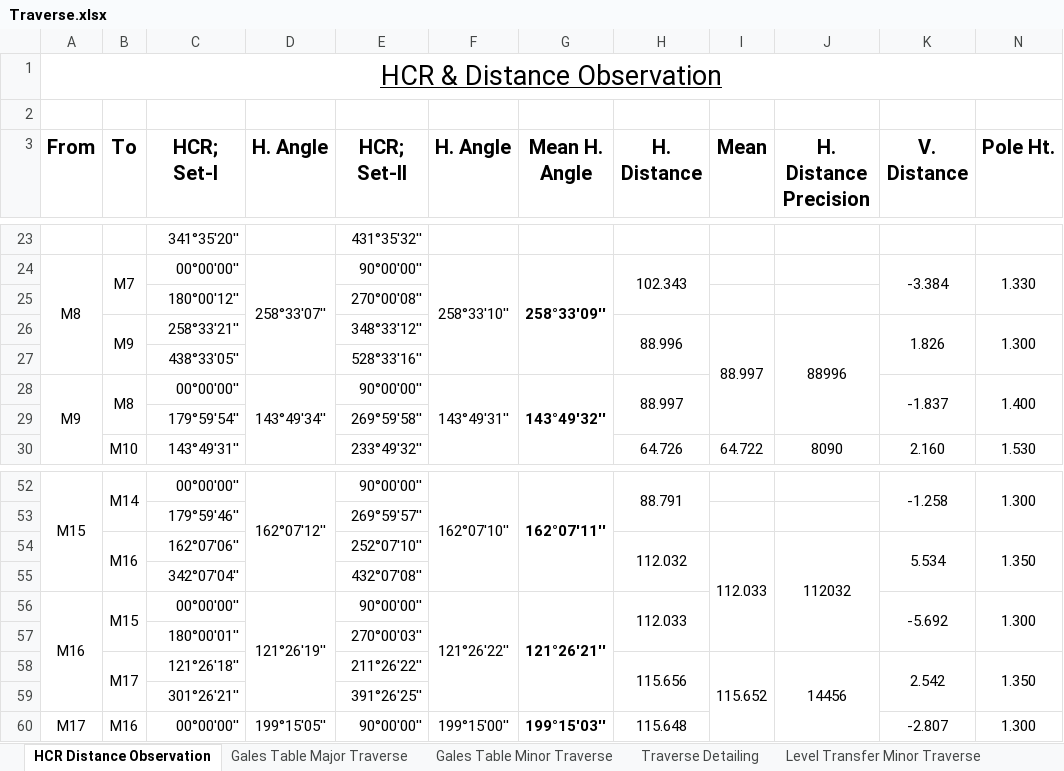
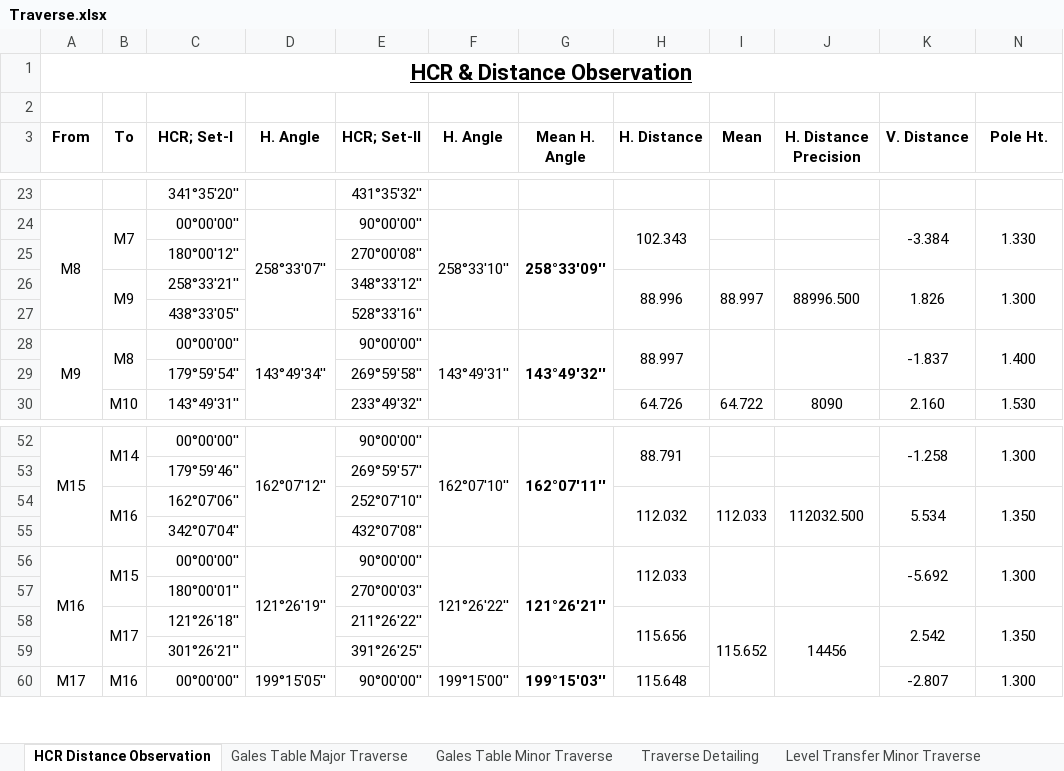
Before and after one commit to SanjeevBashyal/SurveyCamp, an Excel workbook: Excels/Traverse.xlsx, sheet HCR Distance Observation, drawn as a sheet; only a part is shown, gaps mark what is left out; values as stored, in another font and other column widths than the file's, no borders; conditional formats not drawn; the diff names each change by its address in the sheet, - before the commit and + after, or states it on an @@ line.

```diff
--- a/Excels/Traverse.xlsx (sheet HCR Distance Observation)
+++ b/Excels/Traverse.xlsx (sheet HCR Distance Observation)
-A1 bold: off
+A1 bold: on, text size: smaller
@@ A3:K3 text size: smaller @@
@@ N3 text size: smaller @@
-I26:I29 merged
+I26:I27 merged
-J26 (H. Distance Precision): 88996
+J26 (H. Distance Precision): 88996.500
-J26:J29 merged
+J26:J27 merged
+I28:I29 merged
+J28:J29 merged
-I54:I57 merged
+I54:I55 merged
-J54 (H. Distance Precision): 112032
+J54 (H. Distance Precision): 112032.500
-J54:J57 merged
+J54:J55 merged
+I56:I57 merged
+J56:J57 merged
```
Also changed, not shown: sheet Gales Table Major Traverse, sheet Gales Table Minor Traverse, sheet Level Transfer, sheet Level Transfer Minor Traverse, sheet Traverse Detailing, other sheet tabs, charts or pictures, Excels/Bridge and Road recovered.xlsx, 35 other files.
